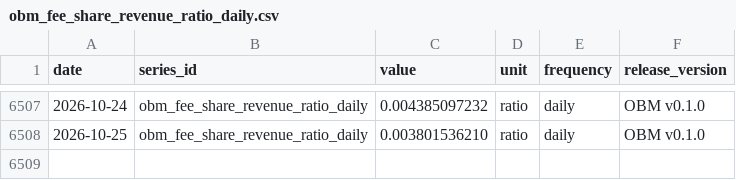
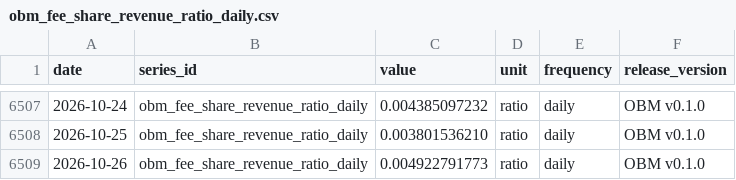
Before and after one commit to diegorllanos/open-bitcoin-metrics, a CSV file: metrics/obm_fee_share_revenue_ratio_daily/obm_fee_share_revenue_ratio_daily.csv, drawn as a sheet; only a part is shown, gaps mark what is left out; the diff names each change by its address in the sheet, - before the commit and + after, or states it on an @@ line.

```diff
--- a/metrics/obm_fee_share_revenue_ratio_daily/obm_fee_share_revenue_ratio_daily.csv
+++ b/metrics/obm_fee_share_revenue_ratio_daily/obm_fee_share_revenue_ratio_daily.csv
+row 6509: 2026-10-26 | obm_fee_share_revenue_ratio_daily | 0.004922791773 | ratio | daily | OBM v0.1.0
```
Also changed, not shown: metrics/obm_difficulty_eod_daily/obm_difficulty_eod_daily.csv, metrics/obm_est7d_hashrate_ehs_daily/obm_est7d_hashrate_ehs_daily.csv, 43 other files.
